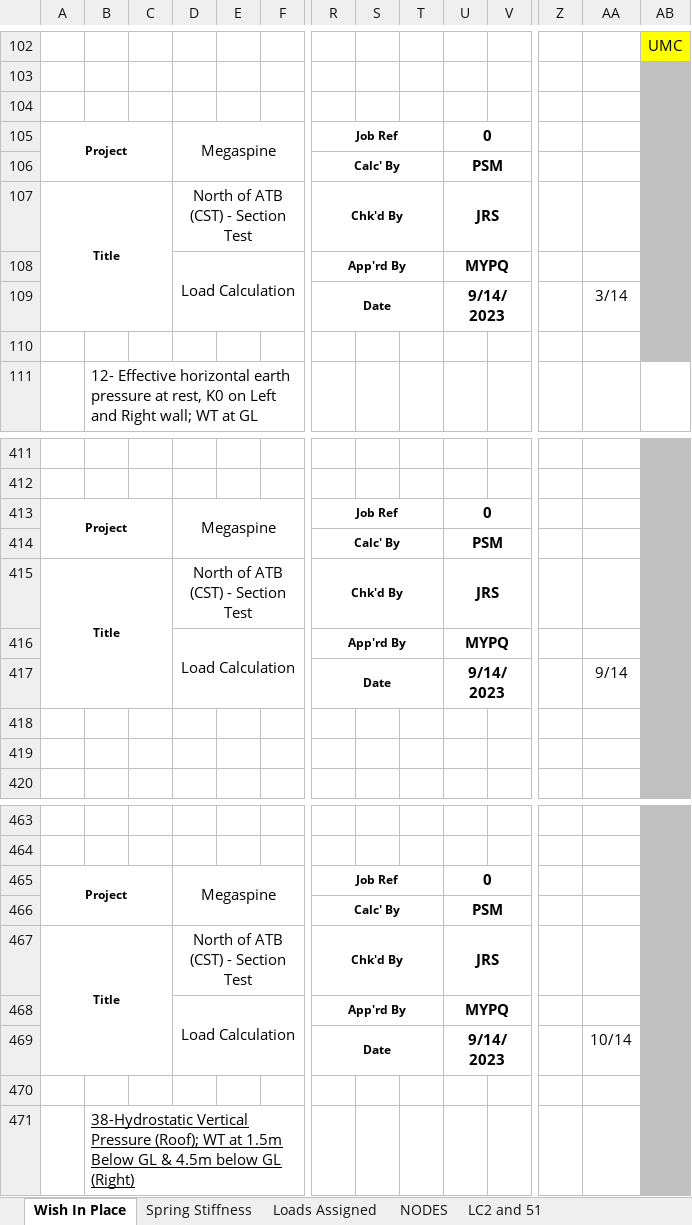
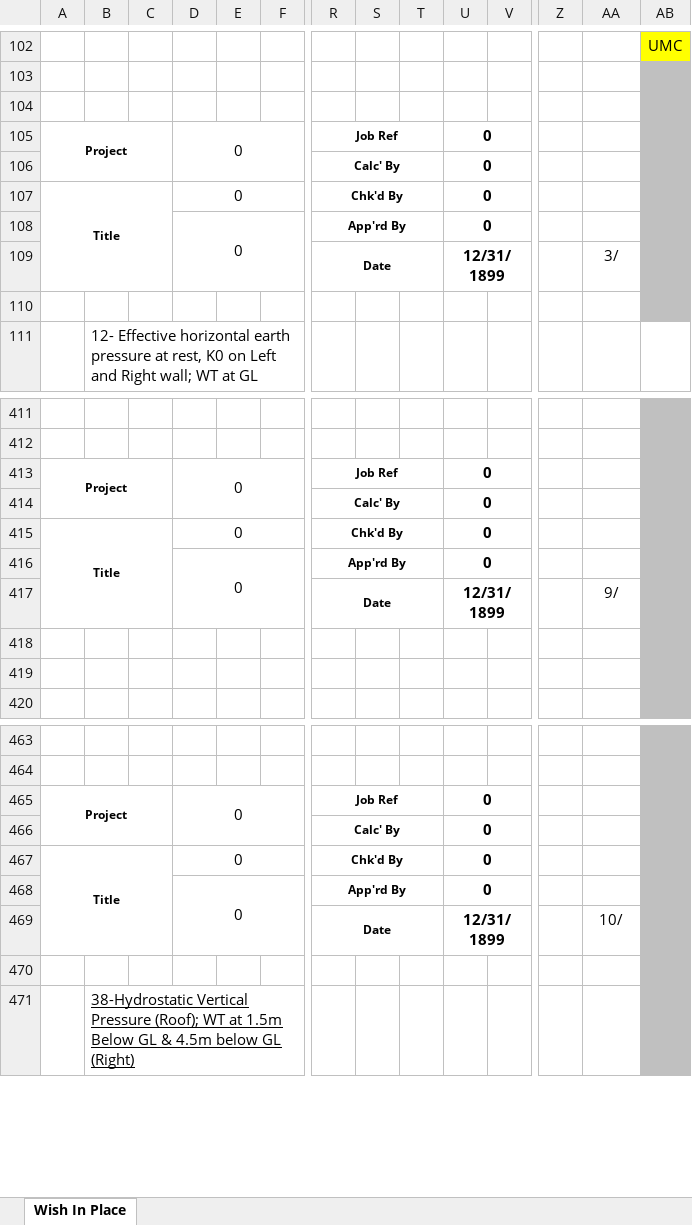
Before and after one commit to kanzie88/CSI-SAP2000-Python-OAPI-Tunnel-design, an Excel workbook: Section Test/Load Calculation and Spring-Section Test.xlsx, sheet Wish In Place, drawn as a sheet; only a part is shown, gaps mark what is left out; values as stored, in another font and other column widths than the file's, no borders; charts and pictures not drawn; removed rows and columns are numbered as before the commit, all else as after; rows hold the shown columns only; the diff covers the shown part only; the diff names each change by its address in the sheet, - before the commit and + after, or states it on an @@ line.

```diff
--- a/Section Test/Load Calculation and Spring-Section Test.xlsx (sheet Wish In Place)
+++ b/Section Test/Load Calculation and Spring-Section Test.xlsx (sheet Wish In Place)
-sheet tab: Spring Stiffness
-sheet tab: Loads Assigned
-sheet tab: NODES
-sheet tab: LC2 and 51
-D105: Megaspine
+D105: 0
-U106: PSM
+U106: 0
-D107: North of ATB (CST) - Section Test
+D107: 0
-U107: JRS
+U107: 0
-row 108:  |  |  | Load Calculation |  |  | App'rd By |  |  | MYPQ
+row 108:  |  |  | 0 |  |  | App'rd By |  |  | 0
-U109: 9/14/2023
+U109: 12/31/1899
-AA109: 3/14
+AA109: 3/
-D413: Megaspine
+D413: 0
-U414: PSM
+U414: 0
-D415: North of ATB (CST) - Section Test
+D415: 0
-U415: JRS
+U415: 0
-row 416:  |  |  | Load Calculation |  |  | App'rd By |  |  | MYPQ
+row 416:  |  |  | 0 |  |  | App'rd By |  |  | 0
-U417: 9/14/2023
+U417: 12/31/1899
-AA417: 9/14
+AA417: 9/
-D465: Megaspine
+D465: 0
-U466: PSM
+U466: 0
-D467: North of ATB (CST) - Section Test
+D467: 0
-U467: JRS
+U467: 0
-row 468:  |  |  | Load Calculation |  |  | App'rd By |  |  | MYPQ
+row 468:  |  |  | 0 |  |  | App'rd By |  |  | 0
-U469: 9/14/2023
+U469: 12/31/1899
-AA469: 10/14
+AA469: 10/
```
Also changed, not shown: 8 added rows, 8 removed rows, 81 edited cells and cell formats elsewhere in this sheet, charts or pictures, 7 other files.
